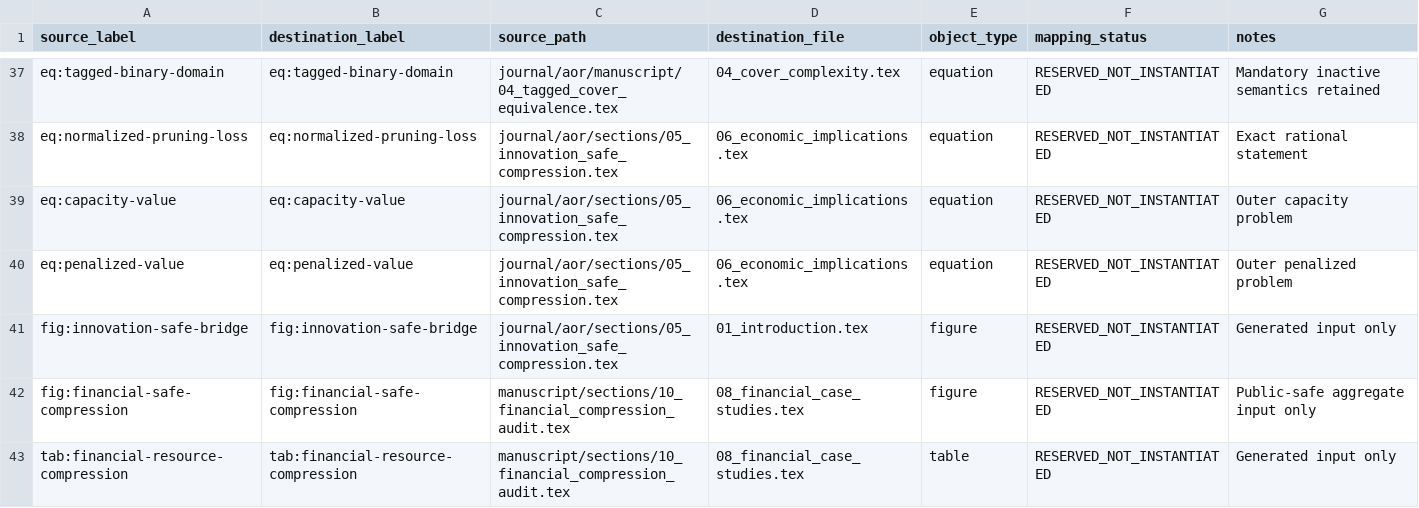
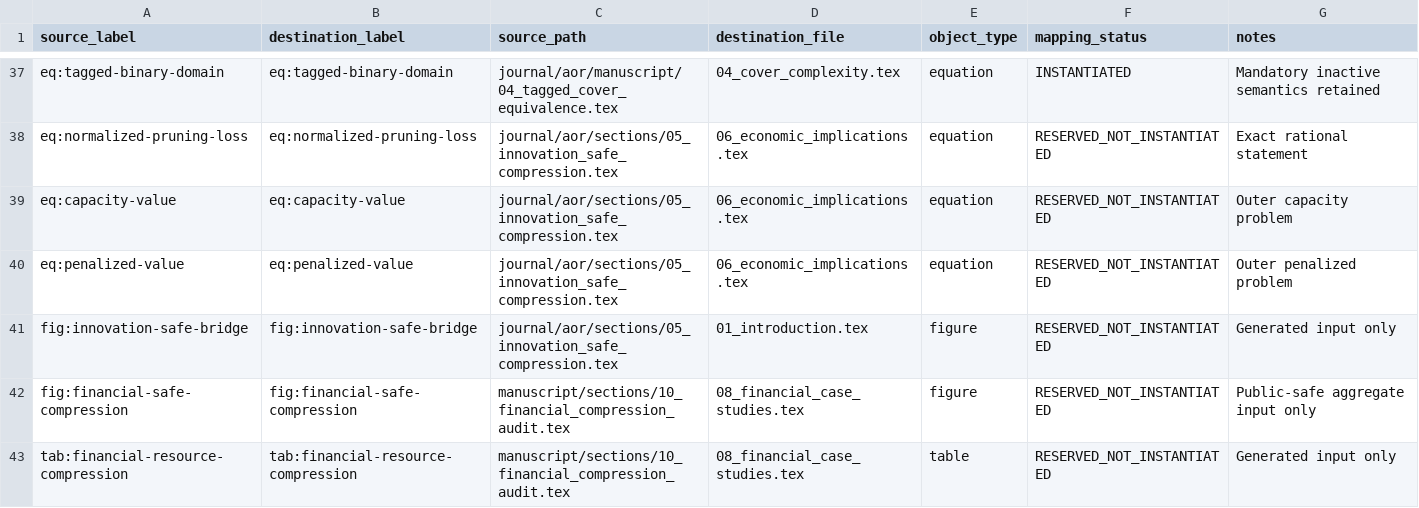
Before and after one commit to dramirez37/financial-strategy-library-compression, a CSV file: journal/aor/manuscript/LABEL_MAP.csv, drawn as a sheet; only a part is shown, gaps mark what is left out; the diff covers the shown part only.

```diff
--- a/journal/aor/manuscript/LABEL_MAP.csv
+++ b/journal/aor/manuscript/LABEL_MAP.csv
@@ -37,2 +37,2 @@
-"eq:tagged-binary-domain","eq:tagged-binary-domain","journal/aor/manuscript/04_tagged_cover_equivalence.tex","04_cover_complexity.tex","equation","RESERVED_NOT_INSTANTIATED","Mandatory inactive semantics retained"
+"eq:tagged-binary-domain","eq:tagged-binary-domain","journal/aor/manuscript/04_tagged_cover_equivalence.tex","04_cover_complexity.tex","equation","INSTANTIATED","Mandatory inactive semantics retained"
 "eq:normalized-pruning-loss","eq:normalized-pruning-loss","journal/aor/sections/05_innovation_safe_compression.tex","06_economic_implications.tex","equation","RESERVED_NOT_INSTANTIATED","Exact rational statement"
```
Also changed, not shown: 41 edited cells elsewhere in this file, 14 other files.
